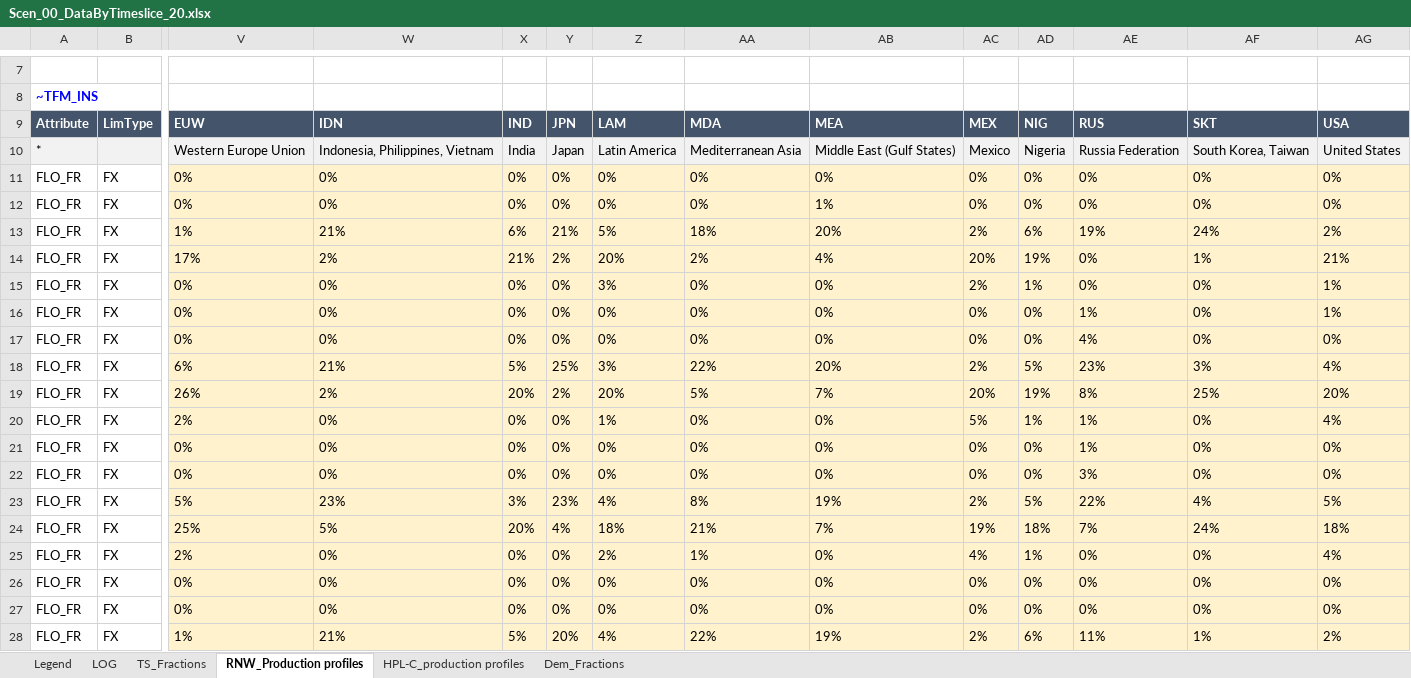
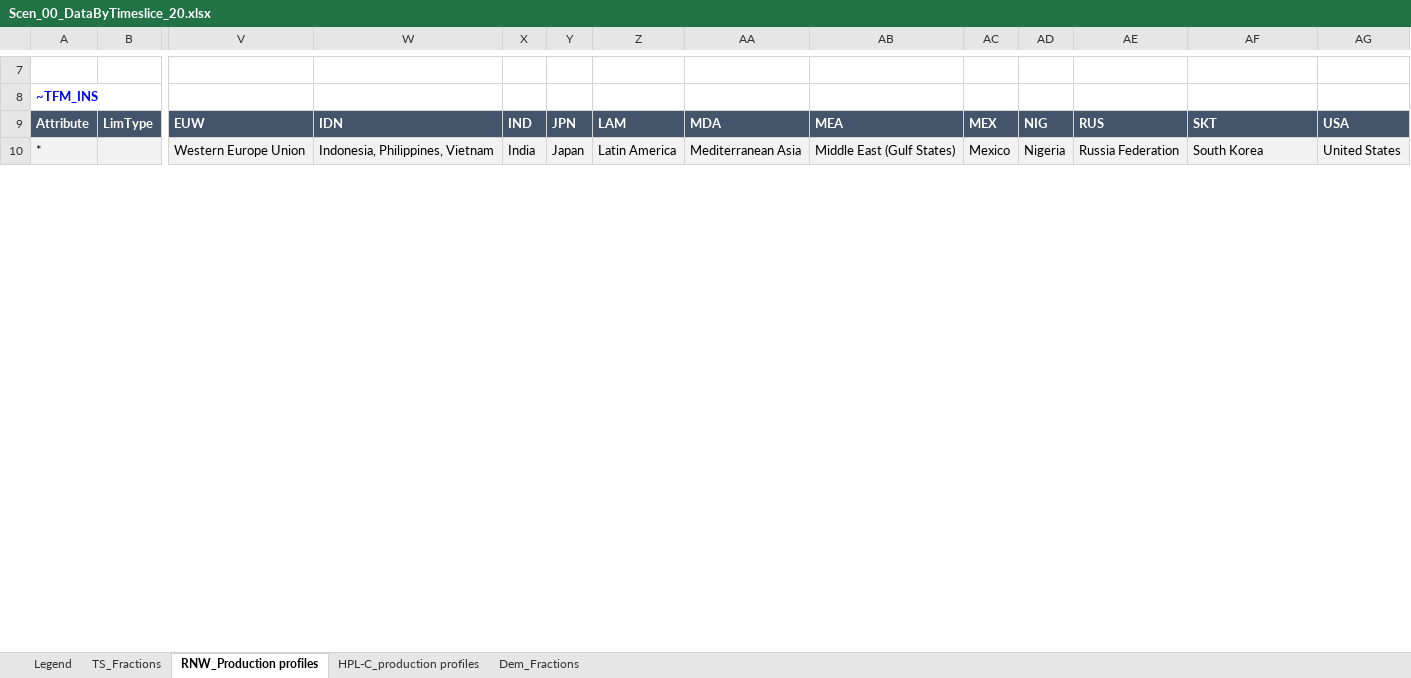
Before and after one commit to CLIMATE-DIAMOND/OMNIA, an Excel workbook: SuppXls/Scen_00_DataByTimeslice_20.xlsx, sheet RNW_Production profiles, drawn as a sheet; only a part is shown, gaps mark what is left out; values as stored, in another font and other column widths than the file's, no borders; removed rows and columns are numbered as before the commit, all else as after; rows hold the shown columns only; the diff covers the shown part only; the diff names each change by its address in the sheet, - before the commit and + after, or states it on an @@ line.

```diff
--- a/SuppXls/Scen_00_DataByTimeslice_20.xlsx (sheet RNW_Production profiles)
+++ b/SuppXls/Scen_00_DataByTimeslice_20.xlsx (sheet RNW_Production profiles)
-sheet tab: LOG
-AF10: South Korea, Taiwan
+AF10: South Korea
-row 11: FLO_FR | FX | 0% | 0% | 0% | 0% | 0% | 0% | 0% | 0% | 0% | 0% | 0% | 0%
-row 12: FLO_FR | FX | 0% | 0% | 0% | 0% | 0% | 0% | 1% | 0% | 0% | 0% | 0% | 0%
-row 13: FLO_FR | FX | 1% | 21% | 6% | 21% | 5% | 18% | 20% | 2% | 6% | 19% | 24% | 2%
-row 14: FLO_FR | FX | 17% | 2% | 21% | 2% | 20% | 2% | 4% | 20% | 19% | 0% | 1% | 21%
-row 15: FLO_FR | FX | 0% | 0% | 0% | 0% | 3% | 0% | 0% | 2% | 1% | 0% | 0% | 1%
-row 16: FLO_FR | FX | 0% | 0% | 0% | 0% | 0% | 0% | 0% | 0% | 0% | 1% | 0% | 1%
-row 17: FLO_FR | FX | 0% | 0% | 0% | 0% | 0% | 0% | 0% | 0% | 0% | 4% | 0% | 0%
-row 18: FLO_FR | FX | 6% | 21% | 5% | 25% | 3% | 22% | 20% | 2% | 5% | 23% | 3% | 4%
-row 19: FLO_FR | FX | 26% | 2% | 20% | 2% | 20% | 5% | 7% | 20% | 19% | 8% | 25% | 20%
-row 20: FLO_FR | FX | 2% | 0% | 0% | 0% | 1% | 0% | 0% | 5% | 1% | 1% | 0% | 4%
-row 21: FLO_FR | FX | 0% | 0% | 0% | 0% | 0% | 0% | 0% | 0% | 0% | 1% | 0% | 0%
-row 22: FLO_FR | FX | 0% | 0% | 0% | 0% | 0% | 0% | 0% | 0% | 0% | 3% | 0% | 0%
-row 23: FLO_FR | FX | 5% | 23% | 3% | 23% | 4% | 8% | 19% | 2% | 5% | 22% | 4% | 5%
-row 24: FLO_FR | FX | 25% | 5% | 20% | 4% | 18% | 21% | 7% | 19% | 18% | 7% | 24% | 18%
-row 25: FLO_FR | FX | 2% | 0% | 0% | 0% | 2% | 1% | 0% | 4% | 1% | 0% | 0% | 4%
-row 26: FLO_FR | FX | 0% | 0% | 0% | 0% | 0% | 0% | 0% | 0% | 0% | 0% | 0% | 0%
-row 27: FLO_FR | FX | 0% | 0% | 0% | 0% | 0% | 0% | 0% | 0% | 0% | 0% | 0% | 0%
-row 28: FLO_FR | FX | 1% | 21% | 5% | 20% | 4% | 22% | 19% | 2% | 6% | 11% | 1% | 2%
```
Also changed, not shown: 20 added rows, 2 removed rows and 5 edited cells elsewhere in this sheet, sheet Dem_Fractions, sheet Legend, sheet HPL-C_production profiles, SuppXls/Scen_01_IND_Setup.xlsx, SuppXls/Scen_01_PWR_Setup.xlsx, 25 other files.
